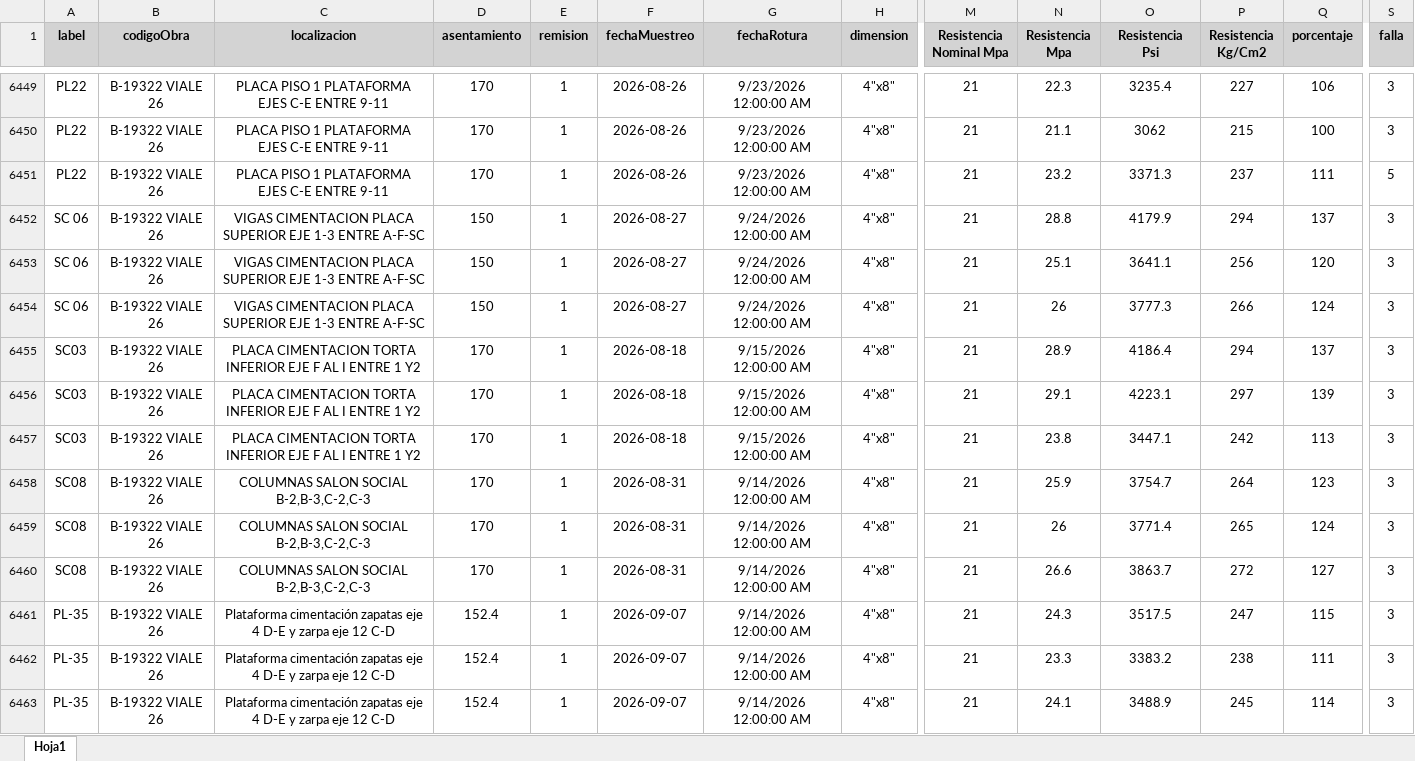
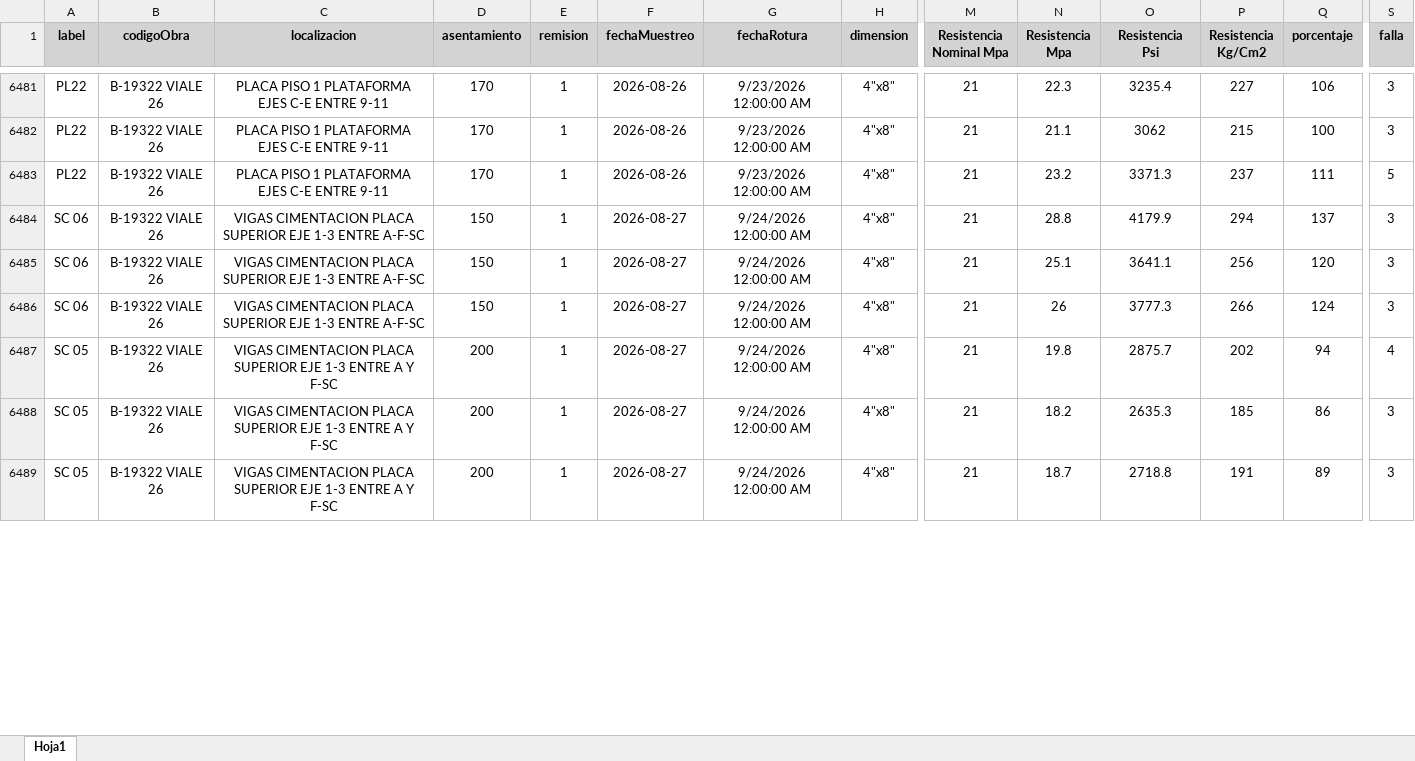
Before and after one commit to cpulgarinIngeurbe/1DespliegueConcretos, an Excel workbook: datos/reporte_sgs_VIALE.xlsx, sheet Hoja1, drawn as a sheet; only a part is shown, gaps mark what is left out; values as stored, in another font and other column widths than the file's, no borders; addresses are those after the commit; the diff covers the shown part only; the diff names each change by its address in the sheet, - before the commit and + after, or states it on an @@ line.

```diff
--- a/datos/reporte_sgs_VIALE.xlsx (sheet Hoja1)
+++ b/datos/reporte_sgs_VIALE.xlsx (sheet Hoja1)
-A6487:A6489 (label): SC03
+A6487:A6489 (label): SC 05
-C6487:C6489 (localizacion): PLACA CIMENTACION TORTA INFERIOR EJE F AL I ENTRE 1 Y2
+C6487:C6489 (localizacion): VIGAS CIMENTACION PLACA SUPERIOR EJE 1-3 ENTRE A Y F-SC
-D6487:D6489 (asentamiento): 170
+D6487:D6489 (asentamiento): 200
-F6487:F6489 (fechaMuestreo): 2026-08-18
+F6487:F6489 (fechaMuestreo): 2026-08-27
-G6487:G6489 (fechaRotura): 9/15/2026 12:00:00 AM
+G6487:G6489 (fechaRotura): 9/24/2026 12:00:00 AM
-N6487 (Resistencia Mpa): 28.9
+N6487 (Resistencia Mpa): 19.8
-O6487 (Resistencia Psi): 4186.4
+O6487 (Resistencia Psi): 2875.7
-P6487 (Resistencia Kg/Cm2): 294
+P6487 (Resistencia Kg/Cm2): 202
-Q6487 (porcentaje): 137
+Q6487 (porcentaje): 94
-S6487 (falla): 3
+S6487 (falla): 4
-N6488 (Resistencia Mpa): 29.1
+N6488 (Resistencia Mpa): 18.2
-O6488 (Resistencia Psi): 4223.1
+O6488 (Resistencia Psi): 2635.3
-P6488 (Resistencia Kg/Cm2): 297
+P6488 (Resistencia Kg/Cm2): 185
-Q6488 (porcentaje): 139
+Q6488 (porcentaje): 86
-N6489 (Resistencia Mpa): 23.8
+N6489 (Resistencia Mpa): 18.7
-O6489 (Resistencia Psi): 3447.1
+O6489 (Resistencia Psi): 2718.8
-P6489 (Resistencia Kg/Cm2): 242
+P6489 (Resistencia Kg/Cm2): 191
-Q6489 (porcentaje): 113
+Q6489 (porcentaje): 89
@@ row 6458 moved to row 6379: SC08 @@
@@ row 6459 moved to row 6380: SC08 @@
@@ row 6460 moved to row 6381: SC08 @@
@@ row 6461 moved to row 6382: PL-35 @@
@@ row 6462 moved to row 6383: PL-35 @@
@@ row 6463 moved to row 6384: PL-35 @@
```
Also changed, not shown: 15 added rows, 1559 moved rows and 84 edited cells elsewhere in this sheet, datos/reporte_sgs_NATIVA.xlsx.
